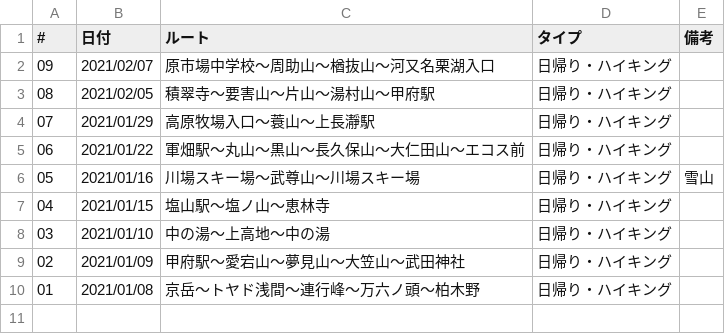
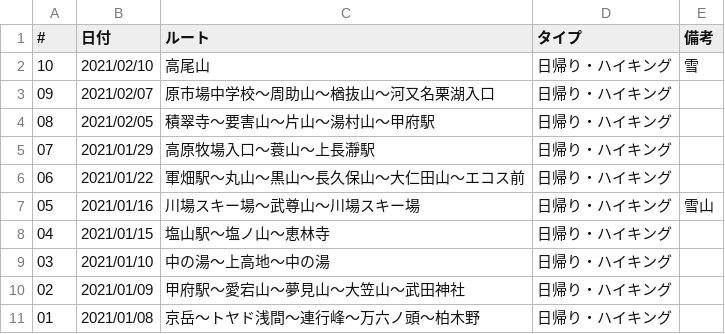
Before and after one commit to onlyzs89/onlyzs89.github.io, a CSV file: mountains/assets/data/list_2022.csv, drawn as a sheet; the diff names each change by its address in the sheet, - before the commit and + after, or states it on an @@ line.

Commit message:
add

```diff
--- a/mountains/assets/data/list_2022.csv
+++ b/mountains/assets/data/list_2022.csv
+row 2: 10 | 2021/02/10 | 高尾山 | 日帰り・ハイキング | 雪
```
